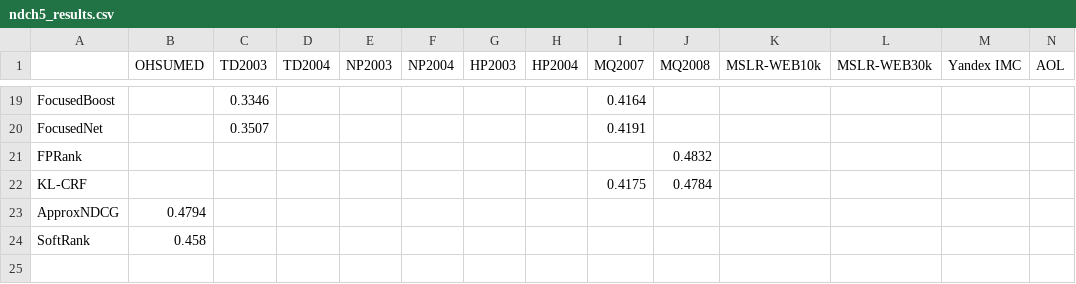
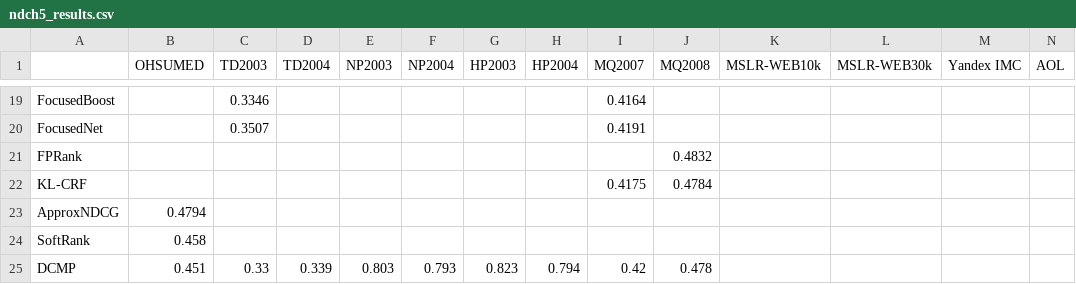
Before and after one commit to TaXxER/Afstuderen, a CSV file: method_selection/ndch5_results.csv, drawn as a sheet; only a part is shown, gaps mark what is left out; rows hold the shown columns only; the diff names each change by its address in the sheet, - before the commit and + after, or states it on an @@ line.

```diff
--- a/method_selection/ndch5_results.csv
+++ b/method_selection/ndch5_results.csv
+row 25: DCMP | 0.451 | 0.33 | 0.339 | 0.803 | 0.793 | 0.823 | 0.794 | 0.42 | 0.478
```
Also changed, not shown: method_selection/ndcg10_results.csv.
